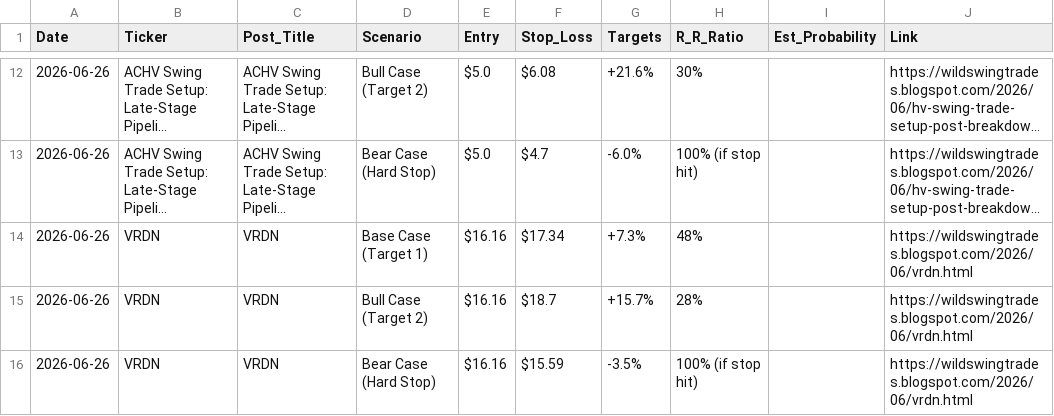
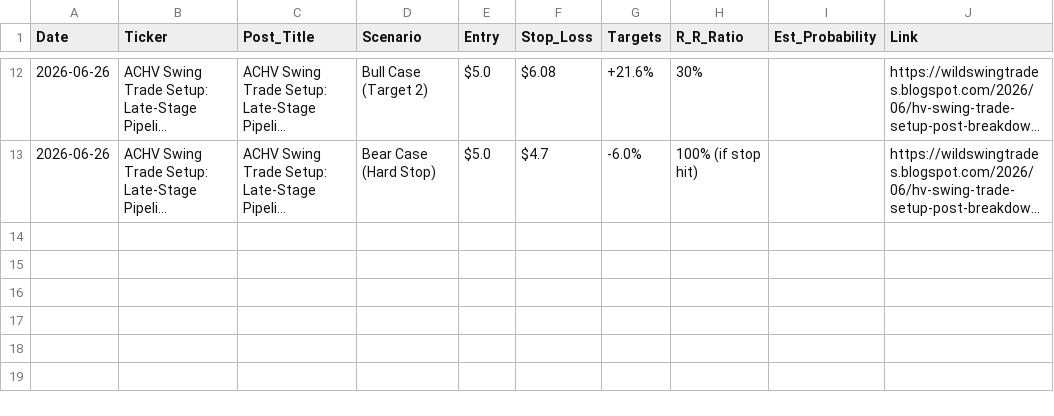
Before and after one commit to shaneshipman7/wst-playbook-dashboard, a CSV file: playbooks.csv, drawn as a sheet; only a part is shown, gaps mark what is left out; long unchanged cells end in …; the diff names each change by its address in the sheet, - before the commit and + after, or states it on an @@ line.

```diff
--- a/playbooks.csv
+++ b/playbooks.csv
-row 14: 2026-06-26 | VRDN | VRDN | Base Case (Target 1) | $16.16 | $17.34 | +7.3% | 48% |  | https://wildswingtrades.blogspot.com/2026/06/vrdn.html
-row 15: 2026-06-26 | VRDN | VRDN | Bull Case (Target 2) | $16.16 | $18.7 | +15.7% | 28% |  | https://wildswingtrades.blogspot.com/2026/06/vrdn.html
-row 16: 2026-06-26 | VRDN | VRDN | Bear Case (Hard Stop) | $16.16 | $15.59 | -3.5% | 100% (if stop hit) |  | https://wildswingtrades.blogspot.com/2026/06/vrdn.html
```
